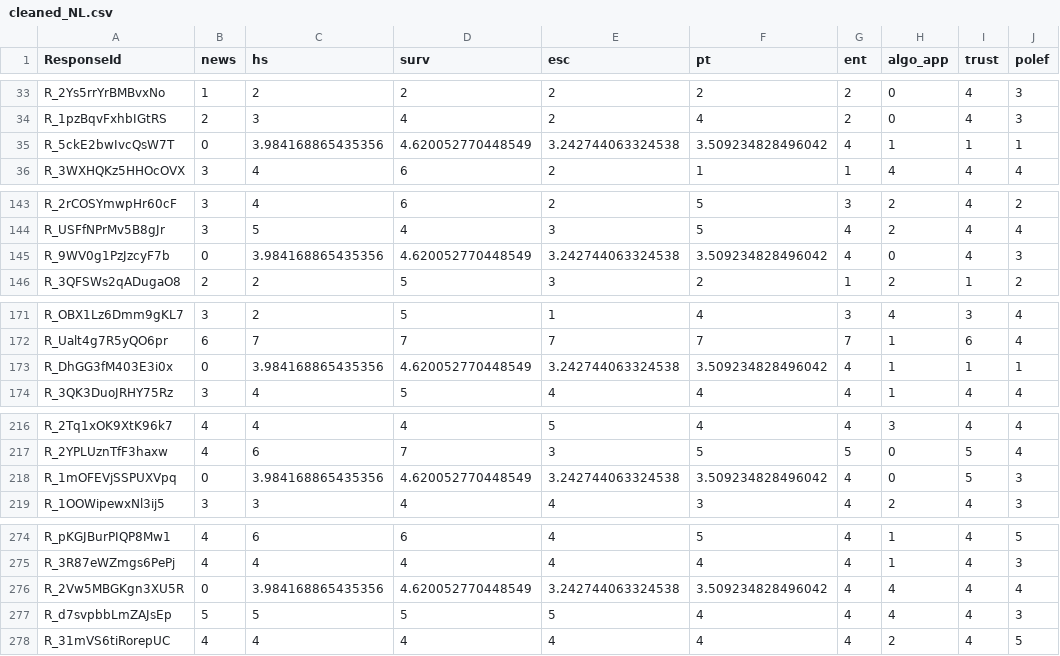
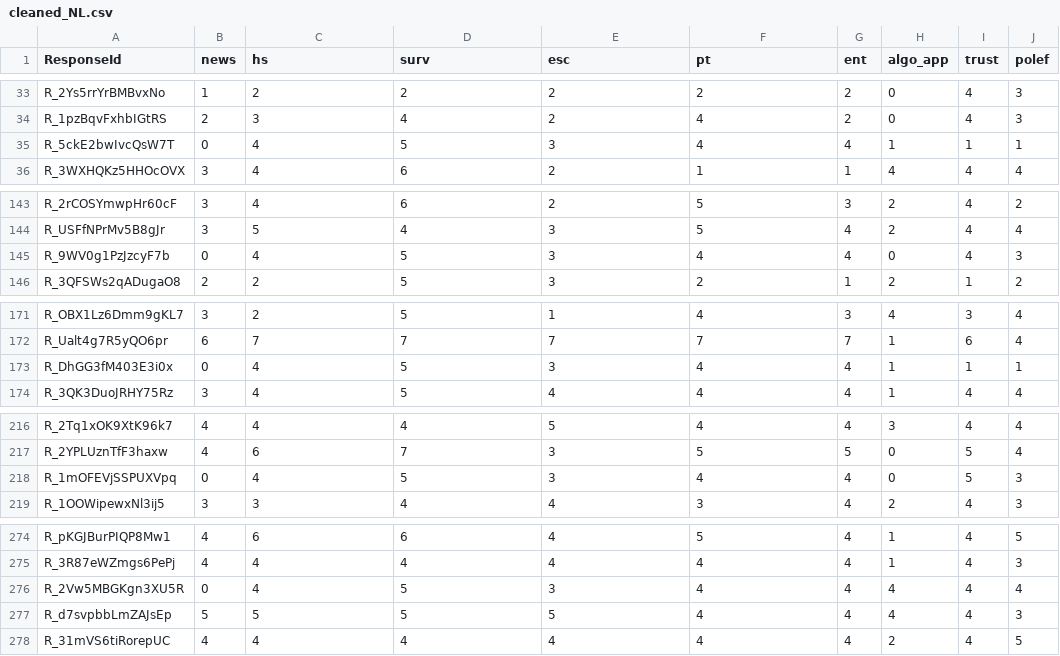
Before and after one commit to MarikenvdVelden/Epistemic-Overconfidence-in-Algorithmic-News-Selection, a CSV file: data/intermediate/cleaned_NL.csv, drawn as a sheet; only a part is shown, gaps mark what is left out; the diff names each change by its address in the sheet, - before the commit and + after, or states it on an @@ line.

```diff
--- a/data/intermediate/cleaned_NL.csv
+++ b/data/intermediate/cleaned_NL.csv
-C35 (hs): 3.984168865435356
+C35 (hs): 4
-D35 (surv): 4.620052770448549
+D35 (surv): 5
-E35 (esc): 3.242744063324538
+E35 (esc): 3
-F35 (pt): 3.509234828496042
+F35 (pt): 4
-C145 (hs): 3.984168865435356
+C145 (hs): 4
-D145 (surv): 4.620052770448549
+D145 (surv): 5
-E145 (esc): 3.242744063324538
+E145 (esc): 3
-F145 (pt): 3.509234828496042
+F145 (pt): 4
-C173 (hs): 3.984168865435356
+C173 (hs): 4
-D173 (surv): 4.620052770448549
+D173 (surv): 5
-E173 (esc): 3.242744063324538
+E173 (esc): 3
-F173 (pt): 3.509234828496042
+F173 (pt): 4
-C218 (hs): 3.984168865435356
+C218 (hs): 4
-D218 (surv): 4.620052770448549
+D218 (surv): 5
-E218 (esc): 3.242744063324538
+E218 (esc): 3
-F218 (pt): 3.509234828496042
+F218 (pt): 4
-C276 (hs): 3.984168865435356
+C276 (hs): 4
-D276 (surv): 4.620052770448549
+D276 (surv): 5
-E276 (esc): 3.242744063324538
+E276 (esc): 3
-F276 (pt): 3.509234828496042
+F276 (pt): 4
```
Also changed, not shown: 7 other files.
